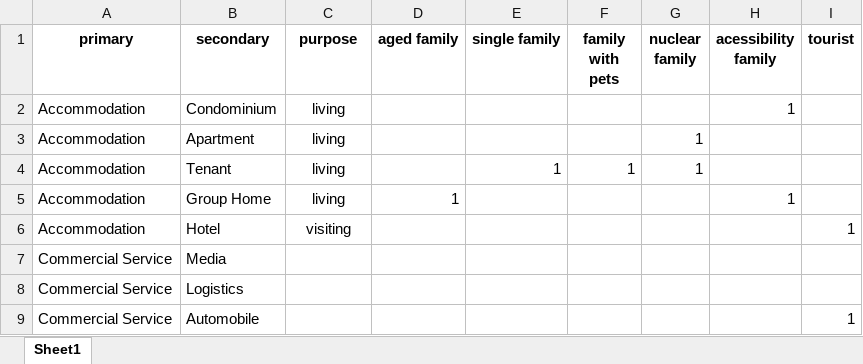
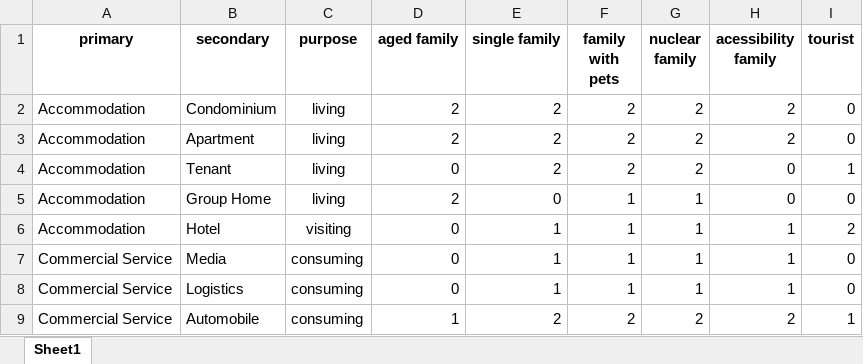
Before and after one commit to wuyi0614/google-poi-japan, an Excel workbook: poi/category-list-purpose-annotated.xlsx, sheet Sheet1, drawn as a sheet; only a part is shown; values as stored, in another font and other column widths than the file's, no borders; conditional formats not drawn; the diff covers the shown part only; the diff names each change by its address in the sheet, - before the commit and + after, or states it on an @@ line.

```diff
--- a/poi/category-list-purpose-annotated.xlsx (sheet Sheet1)
+++ b/poi/category-list-purpose-annotated.xlsx (sheet Sheet1)
-D2:D3 (aged family): (empty)
+D2:D3 (aged family): 2
-E2:E3 (single family): (empty)
+E2:E3 (single family): 2
-F2:F3 (family with pets): (empty)
+F2:F3 (family with pets): 2
-G2 (nuclear family): (empty)
+G2 (nuclear family): 2
-H2 (acessibility family): 1
+H2 (acessibility family): 2
-I2:I3 (tourist): (empty)
+I2:I3 (tourist): 0
-G3:G4 (nuclear family): 1
+G3:G4 (nuclear family): 2
-H3 (acessibility family): (empty)
+H3 (acessibility family): 2
-D4 (aged family): (empty)
+D4 (aged family): 0
-E4 (single family): 1
+E4 (single family): 2
-F4 (family with pets): 1
+F4 (family with pets): 2
-H4 (acessibility family): (empty)
+H4 (acessibility family): 0
-I4 (tourist): (empty)
+I4 (tourist): 1
-D5 (aged family): 1
+D5 (aged family): 2
-E5 (single family): (empty)
+E5 (single family): 0
-F5:F8 (family with pets): (empty)
+F5:F8 (family with pets): 1
-G5:G8 (nuclear family): (empty)
+G5:G8 (nuclear family): 1
-H5 (acessibility family): 1
+H5 (acessibility family): 0
-I5 (tourist): (empty)
+I5 (tourist): 0
-D6:D8 (aged family): (empty)
+D6:D8 (aged family): 0
-E6:E8 (single family): (empty)
+E6:E8 (single family): 1
-H6:H8 (acessibility family): (empty)
+H6:H8 (acessibility family): 1
-I6 (tourist): 1
+I6 (tourist): 2
-C7:C9 (purpose): (empty)
+C7:C9 (purpose): consuming
-I7:I8 (tourist): (empty)
+I7:I8 (tourist): 0
-D9 (aged family): (empty)
+D9 (aged family): 1
-E9 (single family): (empty)
+E9 (single family): 2
-F9 (family with pets): (empty)
+F9 (family with pets): 2
-G9 (nuclear family): (empty)
+G9 (nuclear family): 2
-H9 (acessibility family): (empty)
+H9 (acessibility family): 2
```
Also changed, not shown: 574 edited cells elsewhere in this sheet, 4 other files.
